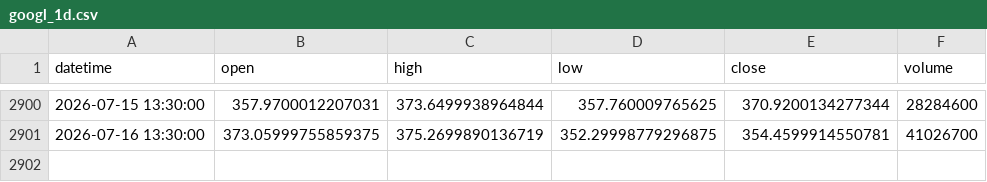
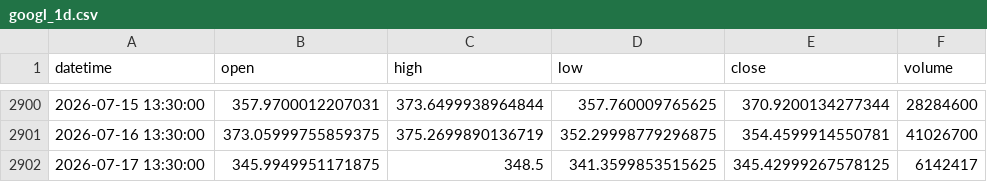
Before and after one commit to sk8ml29-ux/trading-backtester, a CSV file: data/cache/googl_1d.csv, drawn as a sheet; only a part is shown, gaps mark what is left out.

```diff
--- a/data/cache/googl_1d.csv
+++ b/data/cache/googl_1d.csv
@@ -2901 +2901,2 @@ datetime,open,high,low,close,volume
 2026-07-16 13:30:00,373.05999755859375,375.2699890136719,352.29998779296875,354.4599914550781,41026700
+2026-07-17 13:30:00,345.9949951171875,348.5,341.3599853515625,345.42999267578125,6142417
```
Also changed, not shown: data/cache/amd_1d.csv, data/cache/gcf_1d.csv, 13 other files.
